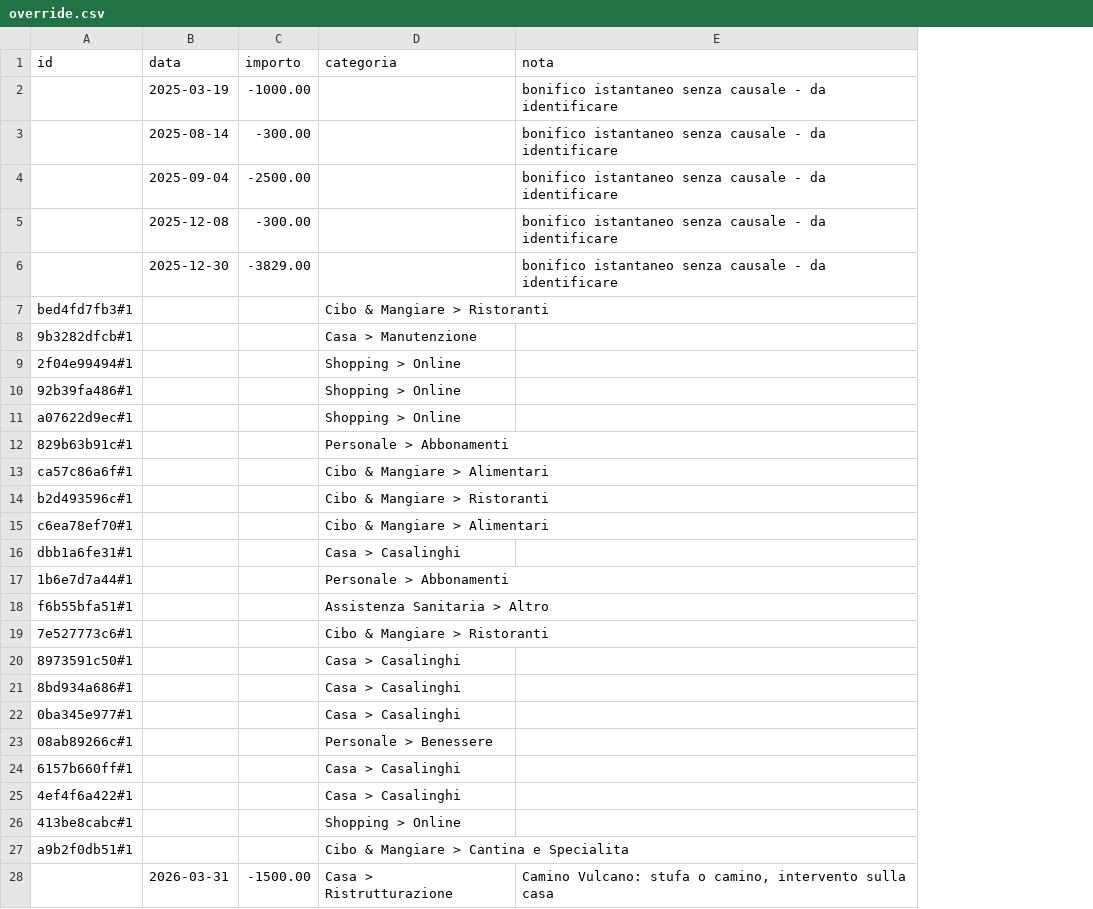
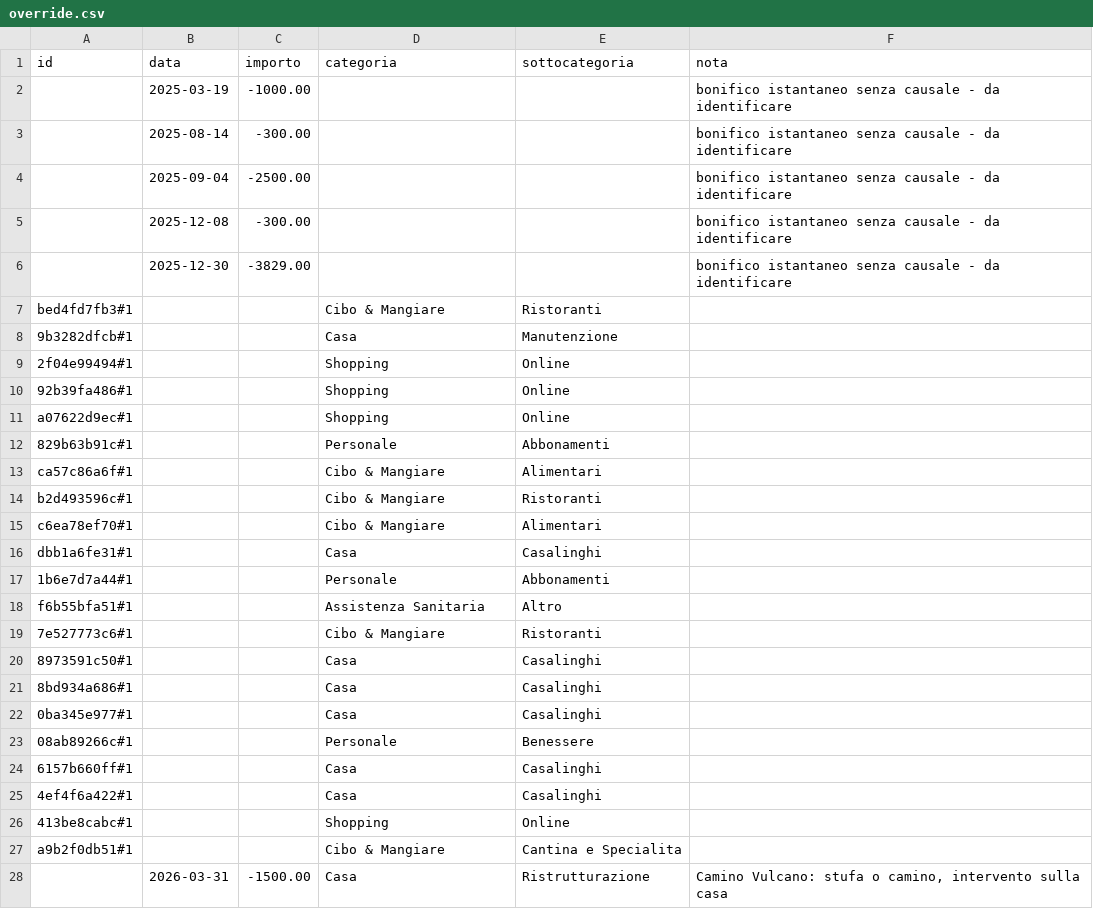
Before and after one commit to pubule/budget-manager, a CSV file: override.csv, drawn as a sheet; only a part is shown; the diff covers the shown part only; the diff names each change by its address in the sheet, - before the commit and + after, or states it on an @@ line.

```diff
--- a/override.csv
+++ b/override.csv
+column E (sottocategoria), rows 7-28: Ristoranti | Manutenzione | Online | Online | Online | Abbonamenti | Alimentari | Ristoranti | Alimentari | Casalinghi | Abbonamenti | Altro | Ristoranti | Casalinghi | Casalinghi | Casalinghi | Benessere | Casalinghi | Casalinghi | Online | Cantina e Specialita | Ristrutturazione
-D7 (categoria): Cibo & Mangiare > Ristoranti
+D7 (categoria): Cibo & Mangiare
-D8 (categoria): Casa > Manutenzione
+D8 (categoria): Casa
-D9:D11 (categoria): Shopping > Online
+D9:D11 (categoria): Shopping
-D12 (categoria): Personale > Abbonamenti
+D12 (categoria): Personale
-D13 (categoria): Cibo & Mangiare > Alimentari
+D13 (categoria): Cibo & Mangiare
-D14 (categoria): Cibo & Mangiare > Ristoranti
+D14 (categoria): Cibo & Mangiare
-D15 (categoria): Cibo & Mangiare > Alimentari
+D15 (categoria): Cibo & Mangiare
-D16 (categoria): Casa > Casalinghi
+D16 (categoria): Casa
-D17 (categoria): Personale > Abbonamenti
+D17 (categoria): Personale
-D18 (categoria): Assistenza Sanitaria > Altro
+D18 (categoria): Assistenza Sanitaria
-D19 (categoria): Cibo & Mangiare > Ristoranti
+D19 (categoria): Cibo & Mangiare
-D20:D22 (categoria): Casa > Casalinghi
+D20:D22 (categoria): Casa
-D23 (categoria): Personale > Benessere
+D23 (categoria): Personale
-D24:D25 (categoria): Casa > Casalinghi
+D24:D25 (categoria): Casa
-D26 (categoria): Shopping > Online
+D26 (categoria): Shopping
-D27 (categoria): Cibo & Mangiare > Cantina e Specialita
+D27 (categoria): Cibo & Mangiare
-D28 (categoria): Casa > Ristrutturazione
+D28 (categoria): Casa
```
Also changed, not shown: 37 edited cells elsewhere in this file, categorie_merge.csv, natura.csv, 8 other files.
